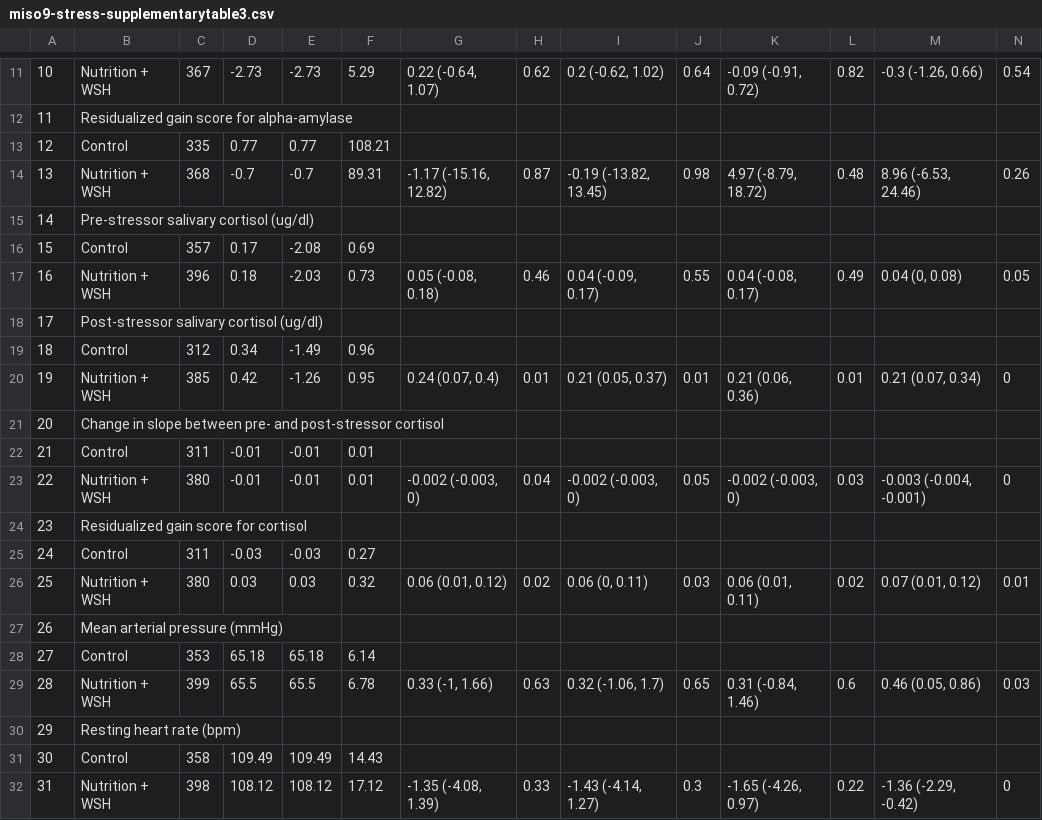
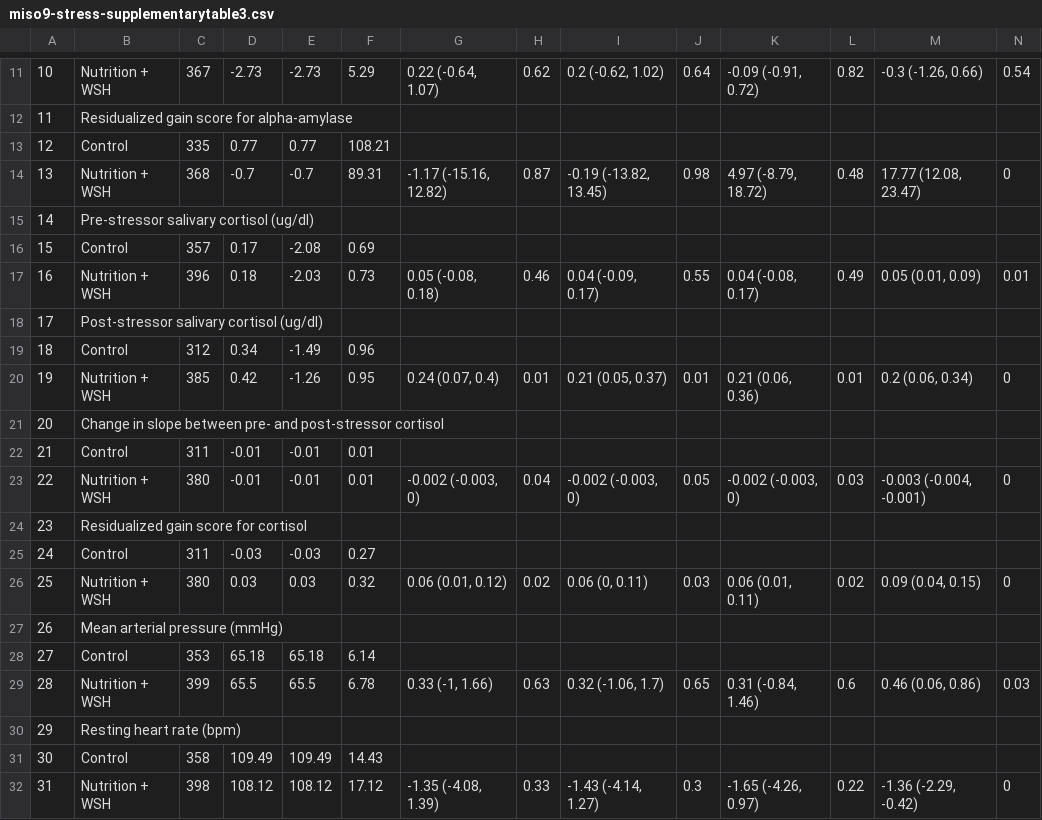
Before and after one commit to washb-eed-substudies/wash-stress, a CSV file: tables/supplementary/miso9-stress-supplementarytable3.csv, drawn as a sheet; only a part is shown, gaps mark what is left out.

```diff
--- a/tables/supplementary/miso9-stress-supplementarytable3.csv
+++ b/tables/supplementary/miso9-stress-supplementarytable3.csv
@@ -13,9 +13,9 @@
 "12","Control","335","0.77","0.77","108.21","","","","","","","",""
-"13","Nutrition + WSH","368","-0.7","-0.7","89.31","-1.17 (-15.16, 12.82)","0.87","-0.19 (-13.82, 13.45)","0.98","4.97 (-8.79, 18.72)","0.48","8.96 (-6.53, 24.46)","0.26"
+"13","Nutrition + WSH","368","-0.7","-0.7","89.31","-1.17 (-15.16, 12.82)","0.87","-0.19 (-13.82, 13.45)","0.98","4.97 (-8.79, 18.72)","0.48","17.77 (12.08, 23.47)","0"
 "14","Pre-stressor salivary cortisol (ug/dl)","","","","","","","","","","","",""
 "15","Control","357","0.17","-2.08","0.69","","","","","","","",""
-"16","Nutrition + WSH","396","0.18","-2.03","0.73","0.05 (-0.08, 0.18)","0.46","0.04 (-0.09, 0.17)","0.55","0.04 (-0.08, 0.17)","0.49","0.04 (0, 0.08)","0.05"
+"16","Nutrition + WSH","396","0.18","-2.03","0.73","0.05 (-0.08, 0.18)","0.46","0.04 (-0.09, 0.17)","0.55","0.04 (-0.08, 0.17)","0.49","0.05 (0.01, 0.09)","0.01"
 "17","Post-stressor salivary cortisol (ug/dl)","","","","","","","","","","","",""
 "18","Control","312","0.34","-1.49","0.96","","","","","","","",""
-"19","Nutrition + WSH","385","0.42","-1.26","0.95","0.24 (0.07, 0.4)","0.01","0.21 (0.05, 0.37)","0.01","0.21 (0.06, 0.36)","0.01","0.21 (0.07, 0.34)","0"
+"19","Nutrition + WSH","385","0.42","-1.26","0.95","0.24 (0.07, 0.4)","0.01","0.21 (0.05, 0.37)","0.01","0.21 (0.06, 0.36)","0.01","0.2 (0.06, 0.34)","0"
 "20","Change in slope between pre- and post-stressor cortisol","","","","","","","","","","","",""
@@ -25,6 +25,6 @@
 "24","Control","311","-0.03","-0.03","0.27","","","","","","","",""
-"25","Nutrition + WSH","380","0.03","0.03","0.32","0.06 (0.01, 0.12)","0.02","0.06 (0, 0.11)","0.03","0.06 (0.01, 0.11)","0.02","0.07 (0.01, 0.12)","0.01"
+"25","Nutrition + WSH","380","0.03","0.03","0.32","0.06 (0.01, 0.12)","0.02","0.06 (0, 0.11)","0.03","0.06 (0.01, 0.11)","0.02","0.09 (0.04, 0.15)","0"
 "26","Mean arterial pressure (mmHg)","","","","","","","","","","","",""
 "27","Control","353","65.18","65.18","6.14","","","","","","","",""
-"28","Nutrition + WSH","399","65.5","65.5","6.78","0.33 (-1, 1.66)","0.63","0.32 (-1.06, 1.7)","0.65","0.31 (-0.84, 1.46)","0.6","0.46 (0.05, 0.86)","0.03"
+"28","Nutrition + WSH","399","65.5","65.5","6.78","0.33 (-1, 1.66)","0.63","0.32 (-1.06, 1.7)","0.65","0.31 (-0.84, 1.46)","0.6","0.46 (0.06, 0.86)","0.03"
 "29","Resting heart rate (bpm)","","","","","","","","","","","",""
```
Also changed, not shown: tables/supplementary/stress_supptable1.csv, 6 other files.
